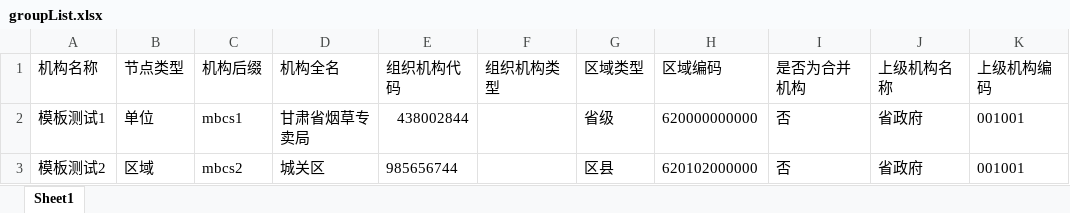
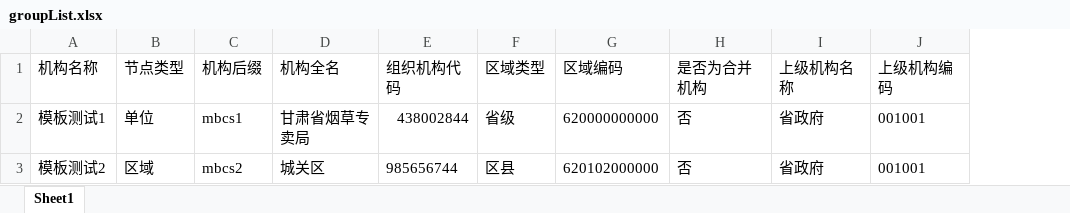
Before and after one commit to Sexisnull/demo03, an Excel workbook: Projects/uids-web/webapp/uploadFile/complat/groupList.xlsx, sheet Sheet1, drawn as a sheet; only a part is shown; values as stored, in another font and other column widths than the file's, no borders; the diff names each change by its address in the sheet, - before the commit and + after, or states it on an @@ line.

```diff
--- a/Projects/uids-web/webapp/uploadFile/complat/groupList.xlsx (sheet Sheet1)
+++ b/Projects/uids-web/webapp/uploadFile/complat/groupList.xlsx (sheet Sheet1)
-column F (组织机构类型), empty
```
Also changed, not shown: 2 other files.
